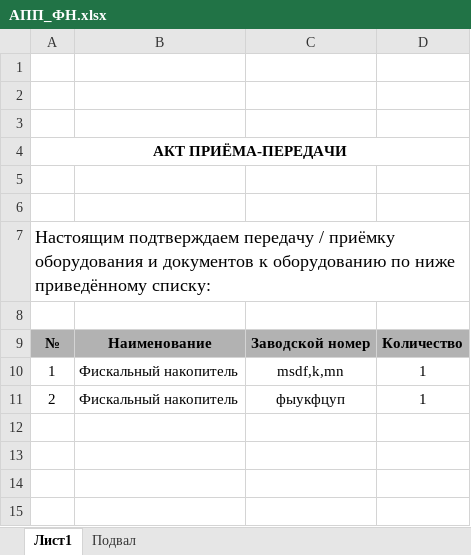
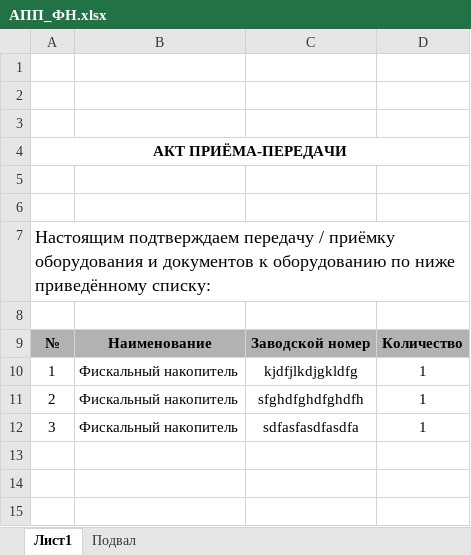
Before and after one commit to rarog70/fiskal, an Excel workbook: АПП_ФН.xlsx, sheet Лист1, drawn as a sheet; only a part is shown; values as stored, in another font and other column widths than the file's, no borders; the diff names each change by its address in the sheet, - before the commit and + after, or states it on an @@ line.

```diff
--- a/АПП_ФН.xlsx (sheet Лист1)
+++ b/АПП_ФН.xlsx (sheet Лист1)
-C10: msdf,k,mn
+C10: kjdfjlkdjgkldfg
-C11: фыукфцуп
+C11: sfghdfghdfghdfh
-row 12: (empty)
+row 12: 3 | Фискальный накопитель | sdfasfasdfasdfa | 1
```
Also changed, not shown: 1 other file.
